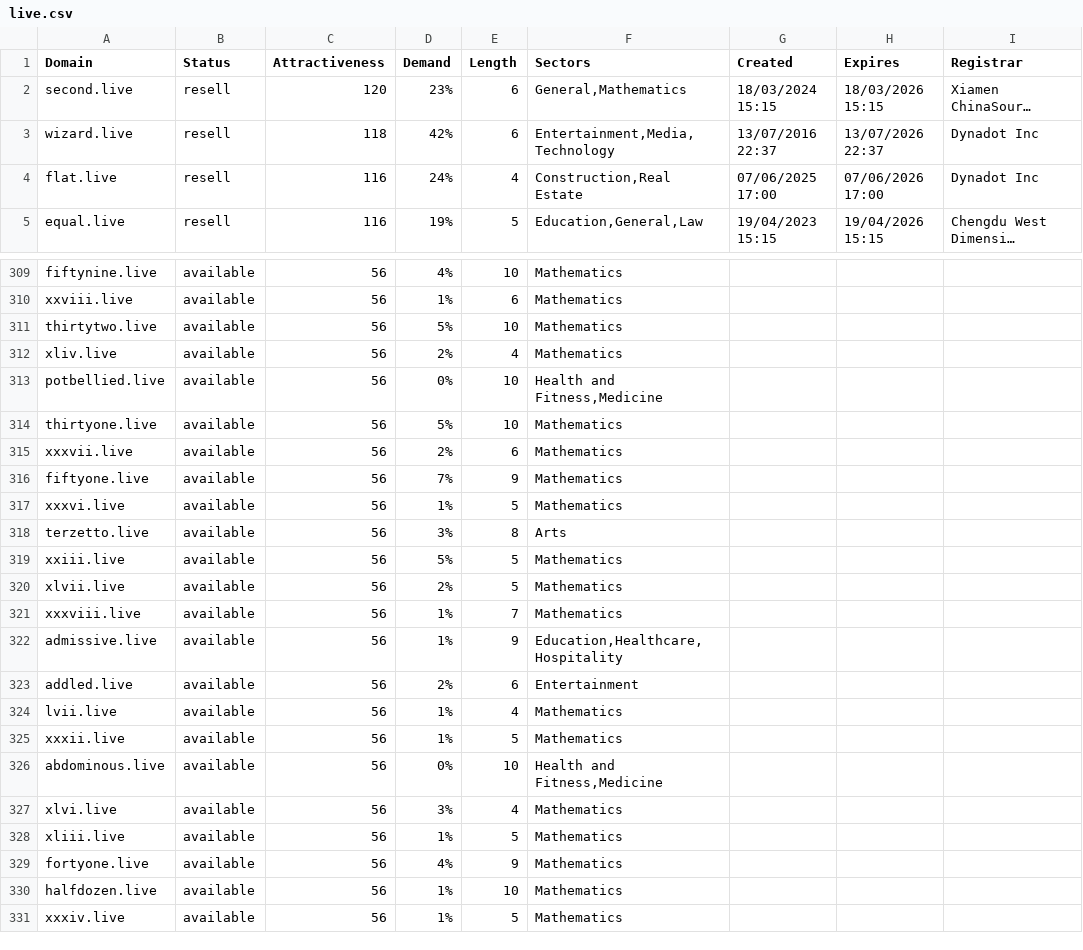
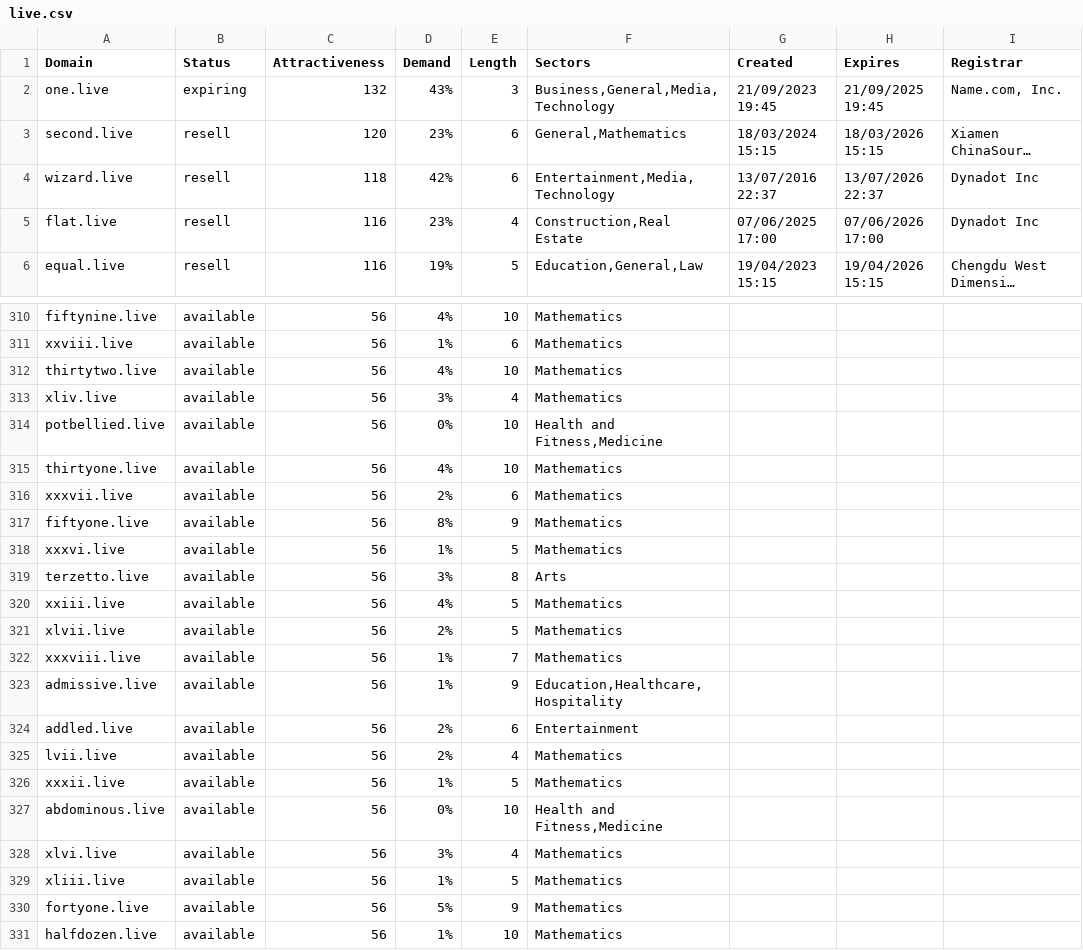
Before and after one commit to UniqueDomains/live-oneword-domains, a CSV file: live.csv, drawn as a sheet; only a part is shown, gaps mark what is left out; the shorter side is filled out with more unchanged rows; long unchanged cells end in …; addresses are those after the commit; the diff covers the shown part only; the diff names each change by its address in the sheet, - before the commit and + after, or states it on an @@ line.

Commit message:
Domains update

```diff
--- a/live.csv
+++ b/live.csv
+row 2: one.live | expiring | 132 | 43% | 3 | Business,General,Media,Technology | 21/09/2023 19:45 | 21/09/2025 19:45 | Name.com, Inc.
-D5 (Demand): 24%
+D5 (Demand): 23%
-D312 (Demand): 5%
+D312 (Demand): 4%
-D313 (Demand): 2%
+D313 (Demand): 3%
-D315 (Demand): 5%
+D315 (Demand): 4%
-D317 (Demand): 7%
+D317 (Demand): 8%
-D320 (Demand): 5%
+D320 (Demand): 4%
-D325 (Demand): 1%
+D325 (Demand): 2%
-D330 (Demand): 4%
+D330 (Demand): 5%
```
Also changed, not shown: 39 edited cells elsewhere in this file, 2 other files.
